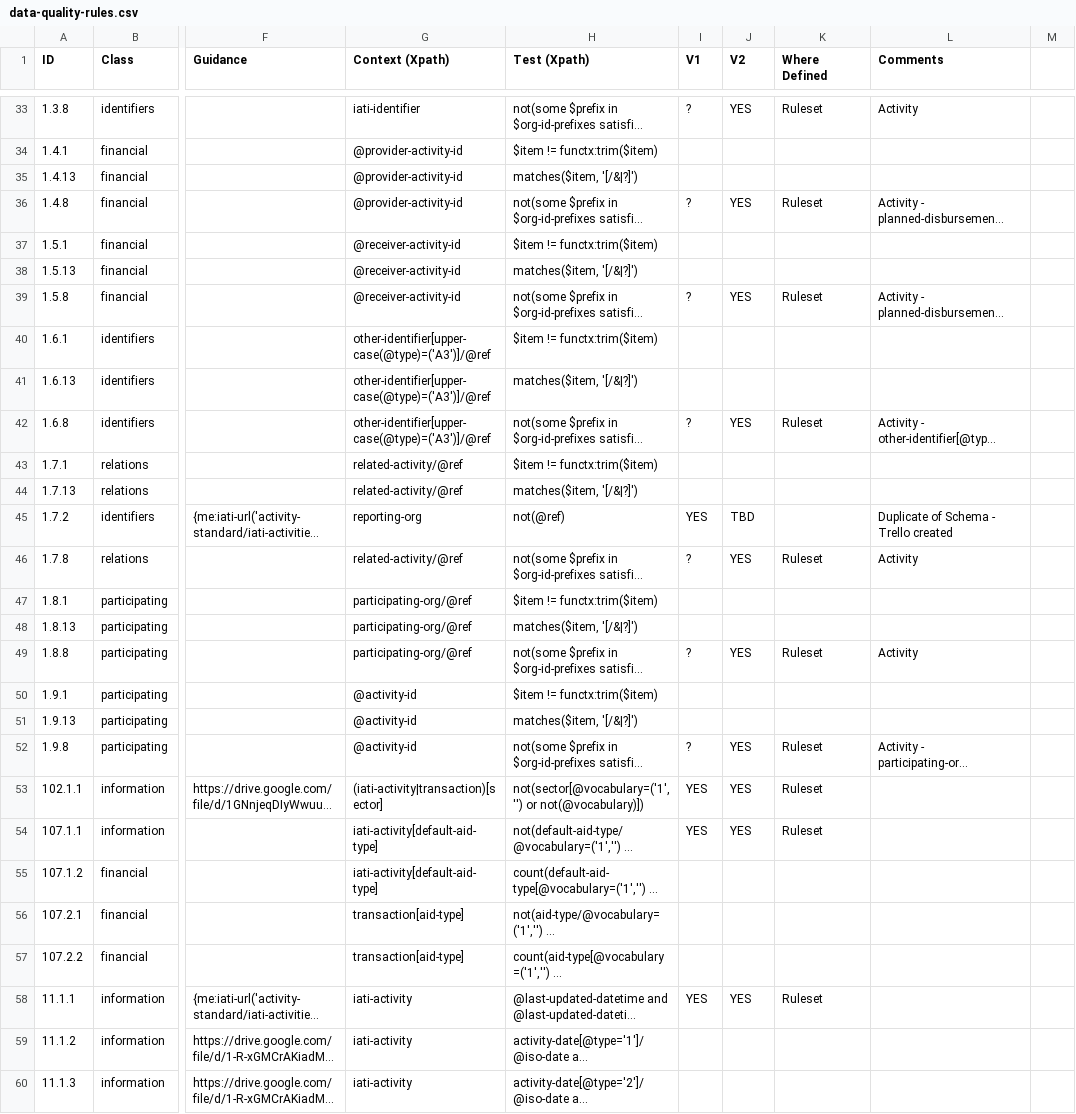
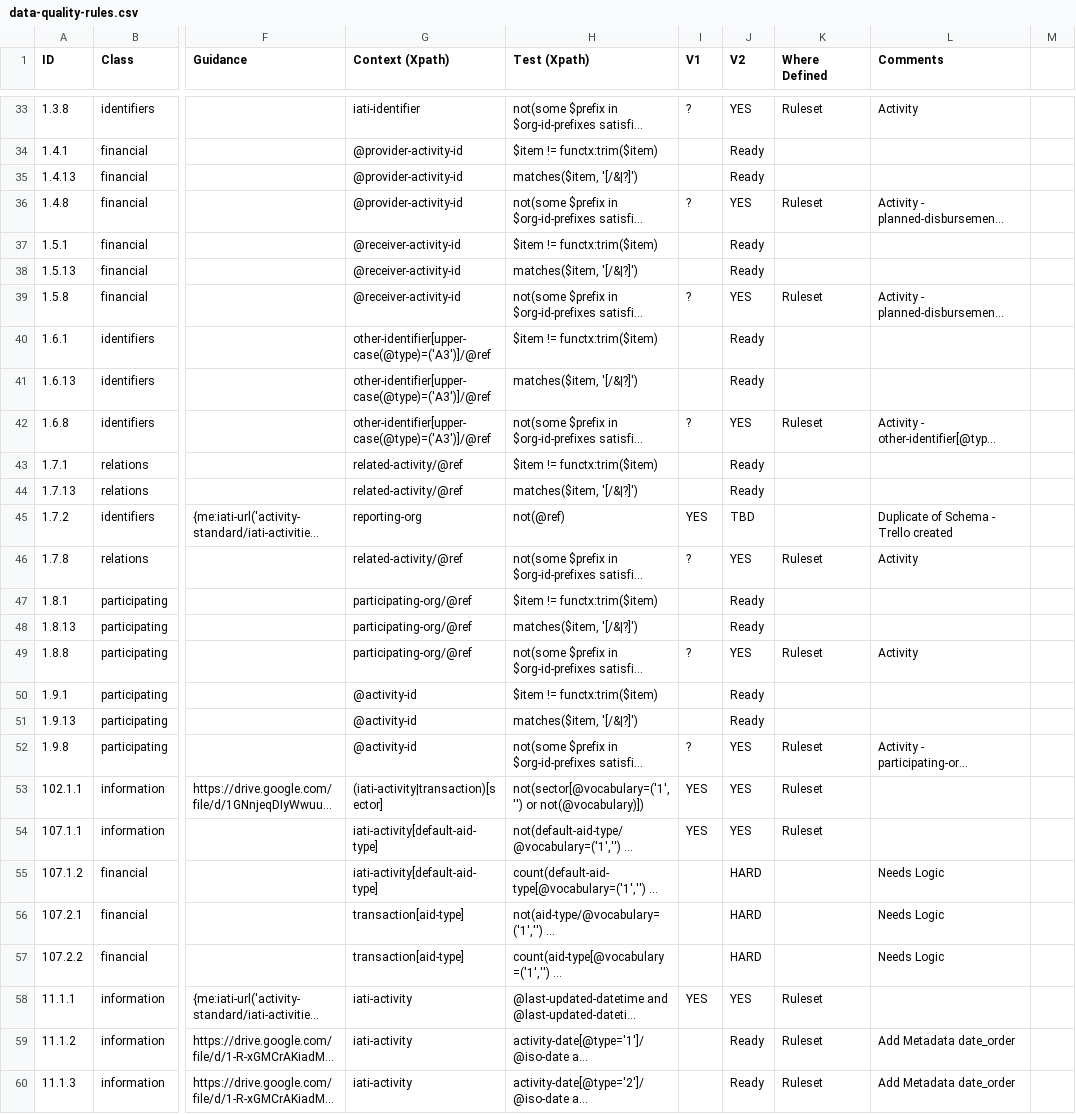
Before and after one commit to IATI/js-validator-api, a CSV file: docs/data-quality-rules.csv, drawn as a sheet; only a part is shown, gaps mark what is left out; long unchanged cells end in …; the diff covers the shown part only; the diff names each change by its address in the sheet, - before the commit and + after, or states it on an @@ line.

```diff
--- a/docs/data-quality-rules.csv
+++ b/docs/data-quality-rules.csv
-J34:J35 (V2): (empty)
+J34:J35 (V2): Ready
-J37:J38 (V2): (empty)
+J37:J38 (V2): Ready
-J40:J41 (V2): (empty)
+J40:J41 (V2): Ready
-J43:J44 (V2): (empty)
+J43:J44 (V2): Ready
-J47:J48 (V2): (empty)
+J47:J48 (V2): Ready
-J50:J51 (V2): (empty)
+J50:J51 (V2): Ready
-J55:J57 (V2): (empty)
+J55:J57 (V2): HARD
-L55:L57 (Comments): (empty)
+L55:L57 (Comments): Needs Logic
-J59:J60 (V2): (empty)
+J59:J60 (V2): Ready
-K59:K60 (Where Defined): (empty)
+K59:K60 (Where Defined): Ruleset
-L59:L60 (Comments): (empty)
+L59:L60 (Comments): Add Metadata date_order
```
Also changed, not shown: 126 edited cells elsewhere in this file.
